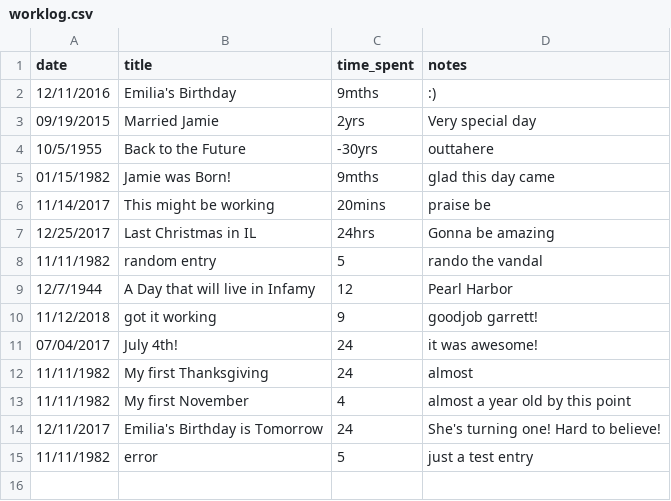
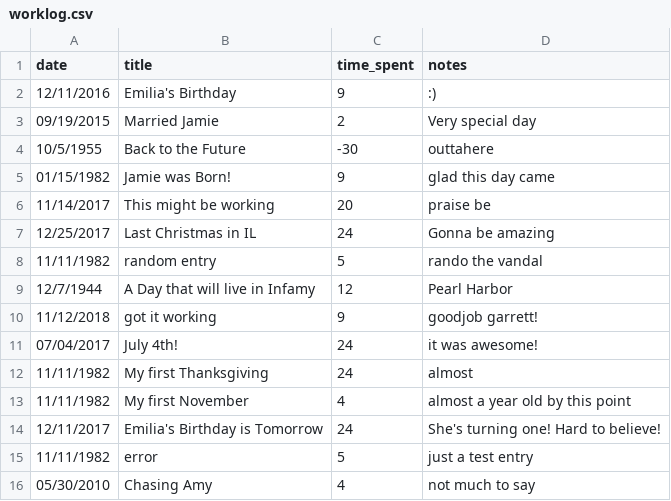
Before and after one commit to GarrettDesigns/work_log, a CSV file: worklog.csv, drawn as a sheet.

```diff
--- a/worklog.csv
+++ b/worklog.csv
@@ -1,8 +1,8 @@
 date,title,time_spent,notes
-12/11/2016,Emilia's Birthday,9mths,:)
-09/19/2015,Married Jamie,2yrs,Very special day
-10/5/1955,Back to the Future,-30yrs,outtahere
-01/15/1982,Jamie was Born!,9mths,glad this day came
-11/14/2017,This might be working,20mins,praise be
-12/25/2017,Last Christmas in IL,24hrs,Gonna be amazing
+12/11/2016,Emilia's Birthday,9,:)
+09/19/2015,Married Jamie,2,Very special day
+10/5/1955,Back to the Future,-30,outtahere
+01/15/1982,Jamie was Born!,9,glad this day came
+11/14/2017,This might be working,20,praise be
+12/25/2017,Last Christmas in IL,24,Gonna be amazing
 11/11/1982,random entry,5,rando the vandal
@@ -15 +15,2 @@ date,title,time_spent,notes
 11/11/1982,error,5,just a test entry
+05/30/2010,Chasing Amy,4,not much to say
```
Also changed, not shown: 6 other files.
